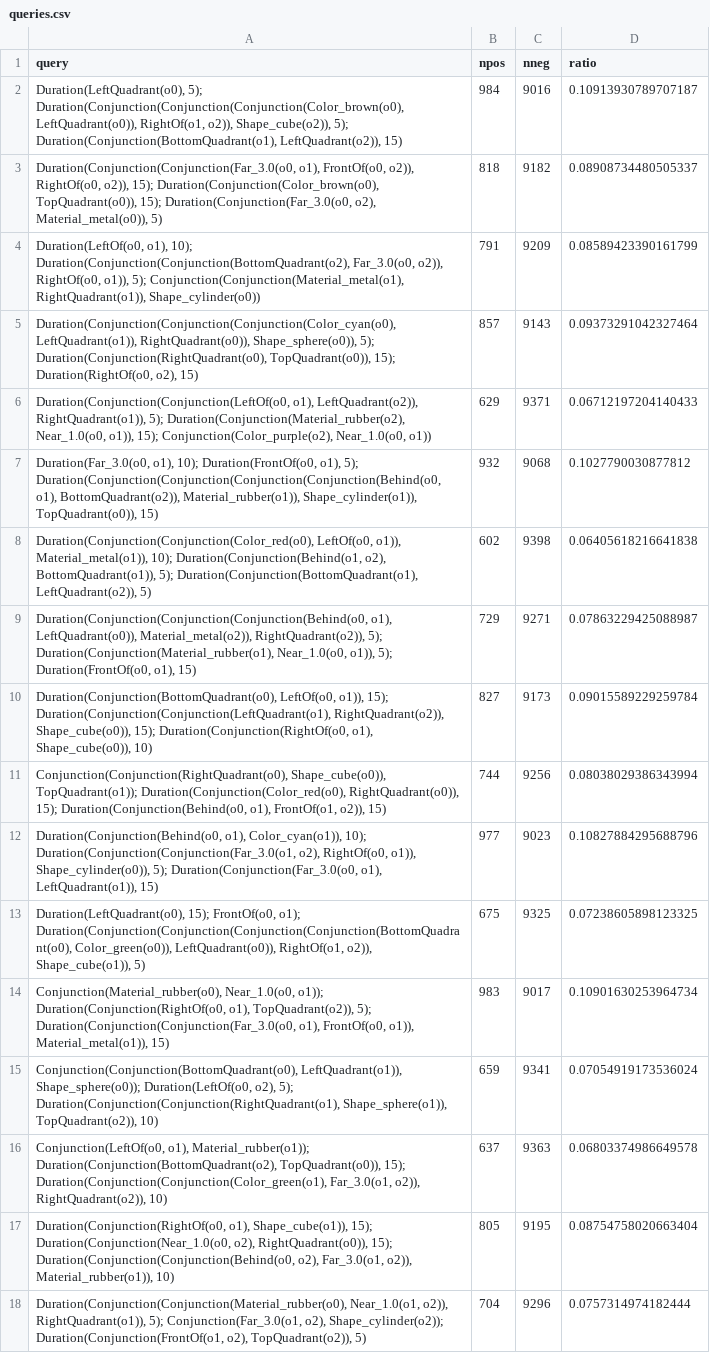
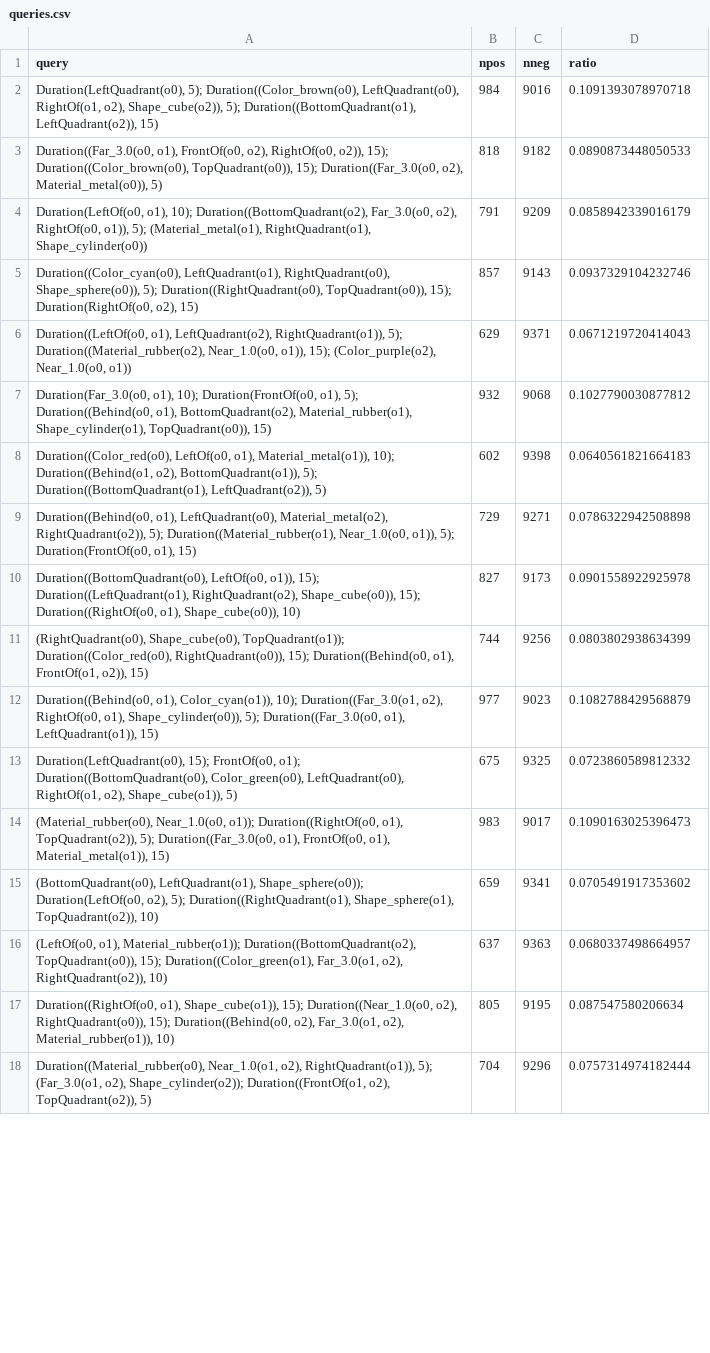
Before and after one commit to uwdb/EQUI-VOCAL, a CSV file: inputs/synthetic_scene_graph_hard/queries.csv, drawn as a sheet; only a part is shown; the diff covers the shown part only; the diff names each change by its address in the sheet, - before the commit and + after, or states it on an @@ line.

```diff
--- a/inputs/synthetic_scene_graph_hard/queries.csv
+++ b/inputs/synthetic_scene_graph_hard/queries.csv
-A2 (query): Duration(LeftQuadrant(o0), 5); Duration(Conjunction(Conjunction(Conjunction(Color_brown(o0), LeftQuadrant(o0)), RightOf(o1, o2)), Shape_cube(o2)), 5); Duration(Conjunction(BottomQuadrant(o1), LeftQuadrant(o2)), 15)
+A2 (query): Duration(LeftQuadrant(o0), 5); Duration((Color_brown(o0), LeftQuadrant(o0), RightOf(o1, o2), Shape_cube(o2)), 5); Duration((BottomQuadrant(o1), LeftQuadrant(o2)), 15)
-D2 (ratio): 0.10913930789707187
+D2 (ratio): 0.1091393078970718
-A3 (query): Duration(Conjunction(Conjunction(Far_3.0(o0, o1), FrontOf(o0, o2)), RightOf(o0, o2)), 15); Duration(Conjunction(Color_brown(o0), TopQuadrant(o0)), 15); Duration(Conjunction(Far_3.0(o0, o2), Material_metal(o0)),…
+A3 (query): Duration((Far_3.0(o0, o1), FrontOf(o0, o2), RightOf(o0, o2)), 15); Duration((Color_brown(o0), TopQuadrant(o0)), 15); Duration((Far_3.0(o0, o2), Material_metal(o0)),…
-D3 (ratio): 0.08908734480505337
+D3 (ratio): 0.0890873448050533
-A4 (query): …o1), 10); Duration(Conjunction(Conjunction(BottomQuadrant(o2), Far_3.0(o0, o2)), RightOf(o0, o1)), 5); Conjunction(Conjunction(Material_metal(o1), RightQuadrant(o1)), Shape_cylinder(o0))
+A4 (query): …o1), 10); Duration((BottomQuadrant(o2), Far_3.0(o0, o2), RightOf(o0, o1)), 5); (Material_metal(o1), RightQuadrant(o1), Shape_cylinder(o0))
-D4 (ratio): 0.08589423390161799
+D4 (ratio): 0.0858942339016179
-A5 (query): Duration(Conjunction(Conjunction(Conjunction(Color_cyan(o0), LeftQuadrant(o1)), RightQuadrant(o0)), Shape_sphere(o0)), 5); Duration(Conjunction(RightQuadrant(o0), TopQuadrant(o0)), 15);…
+A5 (query): Duration((Color_cyan(o0), LeftQuadrant(o1), RightQuadrant(o0), Shape_sphere(o0)), 5); Duration((RightQuadrant(o0), TopQuadrant(o0)), 15);…
-D5 (ratio): 0.09373291042327464
+D5 (ratio): 0.0937329104232746
-A6 (query): Duration(Conjunction(Conjunction(LeftOf(o0, o1), LeftQuadrant(o2)), RightQuadrant(o1)), 5); Duration(Conjunction(Material_rubber(o2), Near_1.0(o0, o1)), 15); Conjunction(Color_purple(o2), Near_1.0(o0, o1))
+A6 (query): Duration((LeftOf(o0, o1), LeftQuadrant(o2), RightQuadrant(o1)), 5); Duration((Material_rubber(o2), Near_1.0(o0, o1)), 15); (Color_purple(o2), Near_1.0(o0, o1))
-D6 (ratio): 0.06712197204140433
+D6 (ratio): 0.0671219720414043
-A7 (query): …o1), 5); Duration(Conjunction(Conjunction(Conjunction(Conjunction(Behind(o0, o1), BottomQuadrant(o2)), Material_rubber(o1)), Shape_cylinder(o1)), TopQuadrant(o0)), 15)
+A7 (query): …o1), 5); Duration((Behind(o0, o1), BottomQuadrant(o2), Material_rubber(o1), Shape_cylinder(o1), TopQuadrant(o0)), 15)
-A8 (query): Duration(Conjunction(Conjunction(Color_red(o0), LeftOf(o0, o1)), Material_metal(o1)), 10); Duration(Conjunction(Behind(o1, o2), BottomQuadrant(o1)), 5); Duration(Conjunction(BottomQuadrant(o1), LeftQuadrant(o2)), 5)
+A8 (query): Duration((Color_red(o0), LeftOf(o0, o1), Material_metal(o1)), 10); Duration((Behind(o1, o2), BottomQuadrant(o1)), 5); Duration((BottomQuadrant(o1), LeftQuadrant(o2)), 5)
-D8 (ratio): 0.06405618216641838
+D8 (ratio): 0.0640561821664183
-A9 (query): Duration(Conjunction(Conjunction(Conjunction(Behind(o0, o1), LeftQuadrant(o0)), Material_metal(o2)), RightQuadrant(o2)), 5); Duration(Conjunction(Material_rubber(o1), Near_1.0(o0, o1)),…
+A9 (query): Duration((Behind(o0, o1), LeftQuadrant(o0), Material_metal(o2), RightQuadrant(o2)), 5); Duration((Material_rubber(o1), Near_1.0(o0, o1)),…
-D9 (ratio): 0.07863229425088987
+D9 (ratio): 0.0786322942508898
-A10 (query): Duration(Conjunction(BottomQuadrant(o0), LeftOf(o0, o1)), 15); Duration(Conjunction(Conjunction(LeftQuadrant(o1), RightQuadrant(o2)), Shape_cube(o0)), 15); Duration(Conjunction(RightOf(o0, o1), Shape_cube(o0)),…
+A10 (query): Duration((BottomQuadrant(o0), LeftOf(o0, o1)), 15); Duration((LeftQuadrant(o1), RightQuadrant(o2), Shape_cube(o0)), 15); Duration((RightOf(o0, o1), Shape_cube(o0)),…
-D10 (ratio): 0.09015589229259784
+D10 (ratio): 0.0901558922925978
-A11 (query): Conjunction(Conjunction(RightQuadrant(o0), Shape_cube(o0)), TopQuadrant(o1)); Duration(Conjunction(Color_red(o0), RightQuadrant(o0)), 15); Duration(Conjunction(Behind(o0, o1), FrontOf(o1,…
+A11 (query): (RightQuadrant(o0), Shape_cube(o0), TopQuadrant(o1)); Duration((Color_red(o0), RightQuadrant(o0)), 15); Duration((Behind(o0, o1), FrontOf(o1,…
-D11 (ratio): 0.08038029386343994
+D11 (ratio): 0.0803802938634399
-A12 (query): Duration(Conjunction(Behind(o0, o1), Color_cyan(o1)), 10); Duration(Conjunction(Conjunction(Far_3.0(o1, o2), RightOf(o0, o1)), Shape_cylinder(o0)), 5); Duration(Conjunction(Far_3.0(o0, o1), LeftQuadrant(o1)),…
+A12 (query): Duration((Behind(o0, o1), Color_cyan(o1)), 10); Duration((Far_3.0(o1, o2), RightOf(o0, o1), Shape_cylinder(o0)), 5); Duration((Far_3.0(o0, o1), LeftQuadrant(o1)),…
-D12 (ratio): 0.10827884295688796
+D12 (ratio): 0.1082788429568879
-A13 (query): …FrontOf(o0, o1); Duration(Conjunction(Conjunction(Conjunction(Conjunction(BottomQuadrant(o0), Color_green(o0)), LeftQuadrant(o0)), RightOf(o1, o2)), Shape_cube(o1)), 5)
+A13 (query): …FrontOf(o0, o1); Duration((BottomQuadrant(o0), Color_green(o0), LeftQuadrant(o0), RightOf(o1, o2), Shape_cube(o1)), 5)
-D13 (ratio): 0.07238605898123325
+D13 (ratio): 0.0723860589812332
-A14 (query): Conjunction(Material_rubber(o0), Near_1.0(o0, o1)); Duration(Conjunction(RightOf(o0, o1), TopQuadrant(o2)), 5); Duration(Conjunction(Conjunction(Far_3.0(o0, o1), FrontOf(o0, o1)), Material_metal(o1)), 15)
+A14 (query): (Material_rubber(o0), Near_1.0(o0, o1)); Duration((RightOf(o0, o1), TopQuadrant(o2)), 5); Duration((Far_3.0(o0, o1), FrontOf(o0, o1), Material_metal(o1)), 15)
-D14 (ratio): 0.10901630253964734
+D14 (ratio): 0.1090163025396473
-A15 (query): Conjunction(Conjunction(BottomQuadrant(o0), LeftQuadrant(o1)), Shape_sphere(o0)); Duration(LeftOf(o0, o2), 5); Duration(Conjunction(Conjunction(RightQuadrant(o1), Shape_sphere(o1)), TopQuadrant(o2)), 10)
+A15 (query): (BottomQuadrant(o0), LeftQuadrant(o1), Shape_sphere(o0)); Duration(LeftOf(o0, o2), 5); Duration((RightQuadrant(o1), Shape_sphere(o1), TopQuadrant(o2)), 10)
-D15 (ratio): 0.07054919173536024
+D15 (ratio): 0.0705491917353602
-A16 (query): Conjunction(LeftOf(o0, o1), Material_rubber(o1)); Duration(Conjunction(BottomQuadrant(o2), TopQuadrant(o0)), 15); Duration(Conjunction(Conjunction(Color_green(o1), Far_3.0(o1, o2)), RightQuadrant(o2)), 10)
+A16 (query): (LeftOf(o0, o1), Material_rubber(o1)); Duration((BottomQuadrant(o2), TopQuadrant(o0)), 15); Duration((Color_green(o1), Far_3.0(o1, o2), RightQuadrant(o2)), 10)
-D16 (ratio): 0.06803374986649578
+D16 (ratio): 0.0680337498664957
-A17 (query): Duration(Conjunction(RightOf(o0, o1), Shape_cube(o1)), 15); Duration(Conjunction(Near_1.0(o0, o2), RightQuadrant(o0)), 15); Duration(Conjunction(Conjunction(Behind(o0, o2), Far_3.0(o1, o2)), Material_rubber(o1)), 10)
+A17 (query): Duration((RightOf(o0, o1), Shape_cube(o1)), 15); Duration((Near_1.0(o0, o2), RightQuadrant(o0)), 15); Duration((Behind(o0, o2), Far_3.0(o1, o2), Material_rubber(o1)), 10)
-D17 (ratio): 0.08754758020663404
+D17 (ratio): 0.087547580206634
-A18 (query): Duration(Conjunction(Conjunction(Material_rubber(o0), Near_1.0(o1, o2)), RightQuadrant(o1)), 5); Conjunction(Far_3.0(o1, o2), Shape_cylinder(o2)); Duration(Conjunction(FrontOf(o1, o2), TopQuadrant(o2)),…
+A18 (query): Duration((Material_rubber(o0), Near_1.0(o1, o2), RightQuadrant(o1)), 5); (Far_3.0(o1, o2), Shape_cylinder(o2)); Duration((FrontOf(o1, o2), TopQuadrant(o2)),…
```
Also changed, not shown: 46 edited cells elsewhere in this file, inputs/synthetic_scene_graph_medium/queries.csv, 31 other files.
